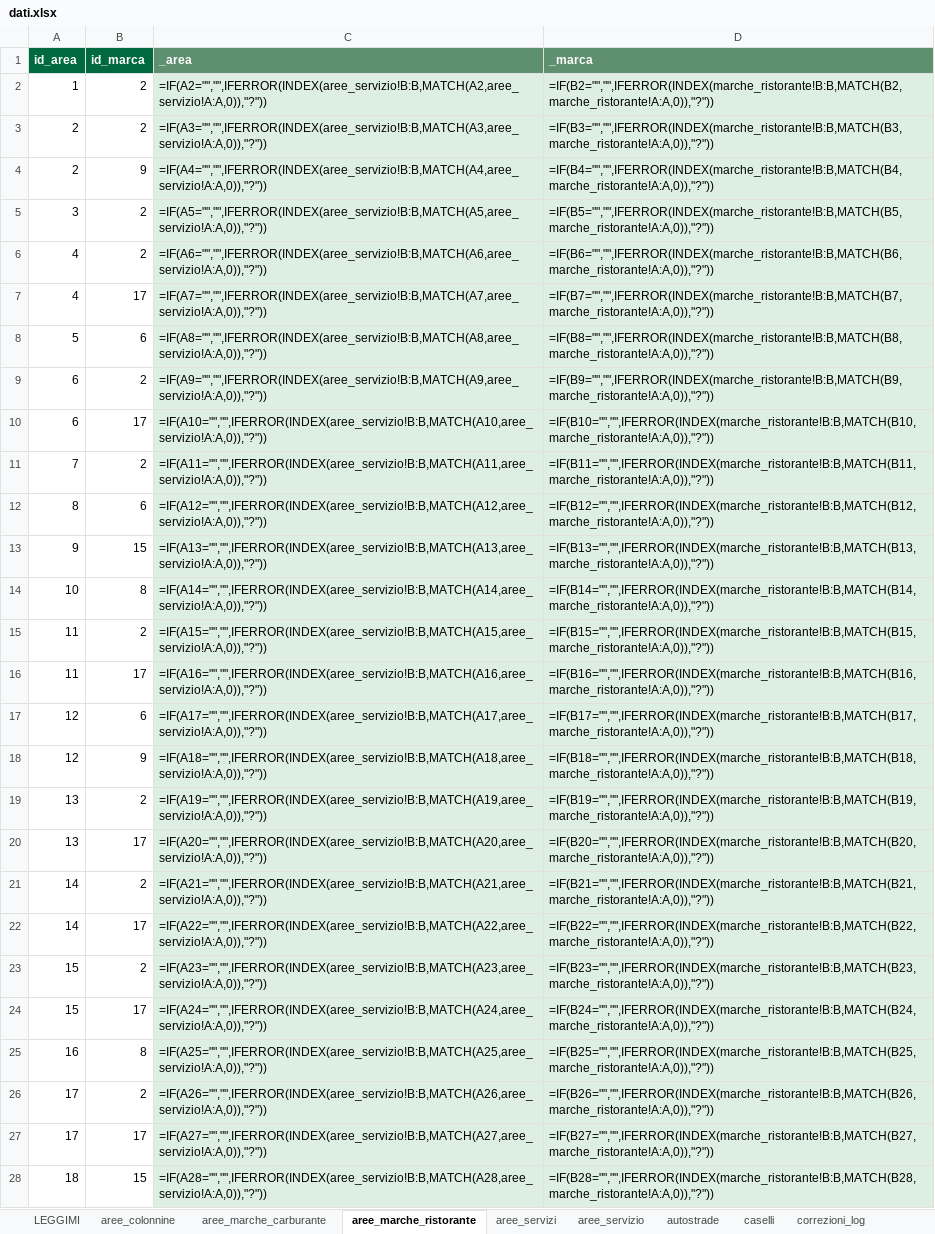
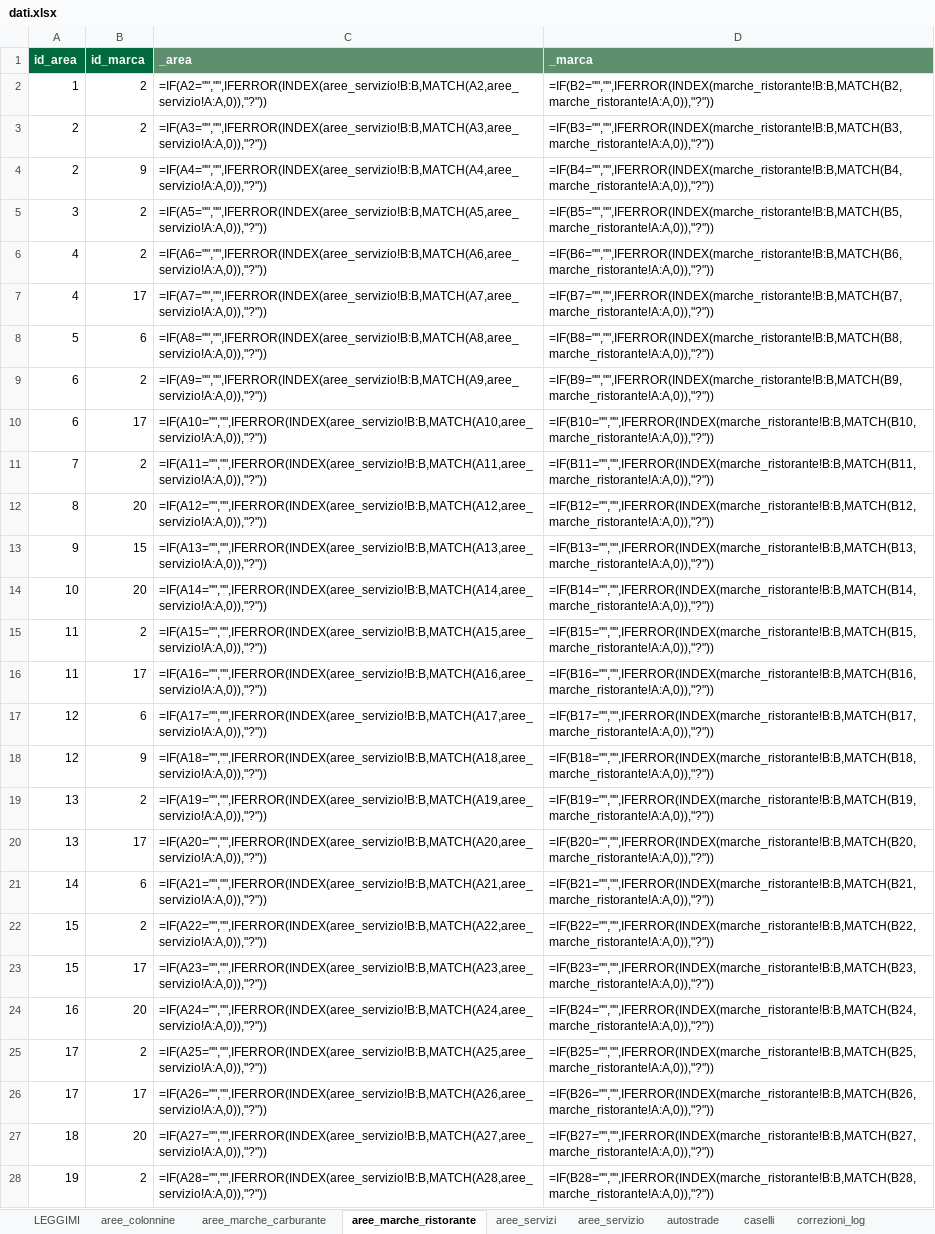
Before and after one commit to csantacroce/iviaggi-dati, an Excel workbook: source/dati.xlsx, sheet aree_marche_ristorante, drawn as a sheet; only a part is shown; values as stored, in another font and other column widths than the file's, no borders; formulas without a stored value are shown as written; the diff covers the shown part only; the diff names each change by its address in the sheet, - before the commit and + after, or states it on an @@ line.

```diff
--- a/source/dati.xlsx (sheet aree_marche_ristorante)
+++ b/source/dati.xlsx (sheet aree_marche_ristorante)
-C2:D28 fill: #DDEFE3
+C2:D28 fill: none
-B12 (id_marca): 6
+B12 (id_marca): 20
-B14 (id_marca): 8
+B14 (id_marca): 20
-B21 (id_marca): 2
+B21 (id_marca): 6
-A22 (id_area): 14
+A22 (id_area): 15
-B22 (id_marca): 17
+B22 (id_marca): 2
-B23 (id_marca): 2
+B23 (id_marca): 17
-A24 (id_area): 15
+A24 (id_area): 16
-B24 (id_marca): 17
+B24 (id_marca): 20
-A25 (id_area): 16
+A25 (id_area): 17
-B25 (id_marca): 8
+B25 (id_marca): 2
-B26 (id_marca): 2
+B26 (id_marca): 17
-A27 (id_area): 17
+A27 (id_area): 18
-B27 (id_marca): 17
+B27 (id_marca): 20
-A28 (id_area): 18
+A28 (id_area): 19
-B28 (id_marca): 15
+B28 (id_marca): 2
```
Also changed, not shown: 146 removed rows, 553 edited cells and cell formats elsewhere in this sheet, sheet aree_servizi, sheet correzioni_log, sheet marche_ristorante, 4 other files.
